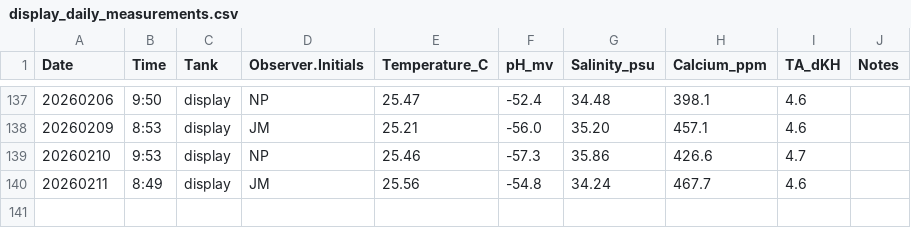
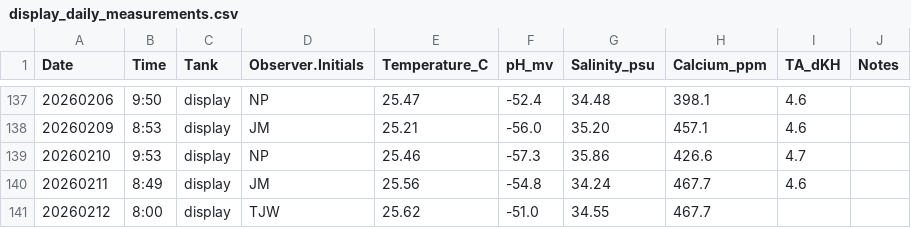
Before and after one commit to Putnam-Lab/CBLS_Wetlab, a CSV file: Data/display_daily_measurements.csv, drawn as a sheet; only a part is shown, gaps mark what is left out; the diff names each change by its address in the sheet, - before the commit and + after, or states it on an @@ line.

```diff
--- a/Data/display_daily_measurements.csv
+++ b/Data/display_daily_measurements.csv
+row 141: 20260212 | 8:00 | display | TJW | 25.62 | -51.0 | 34.55 | 467.7
```
Also changed, not shown: Data/Daily_measurements_tracking.csv.
